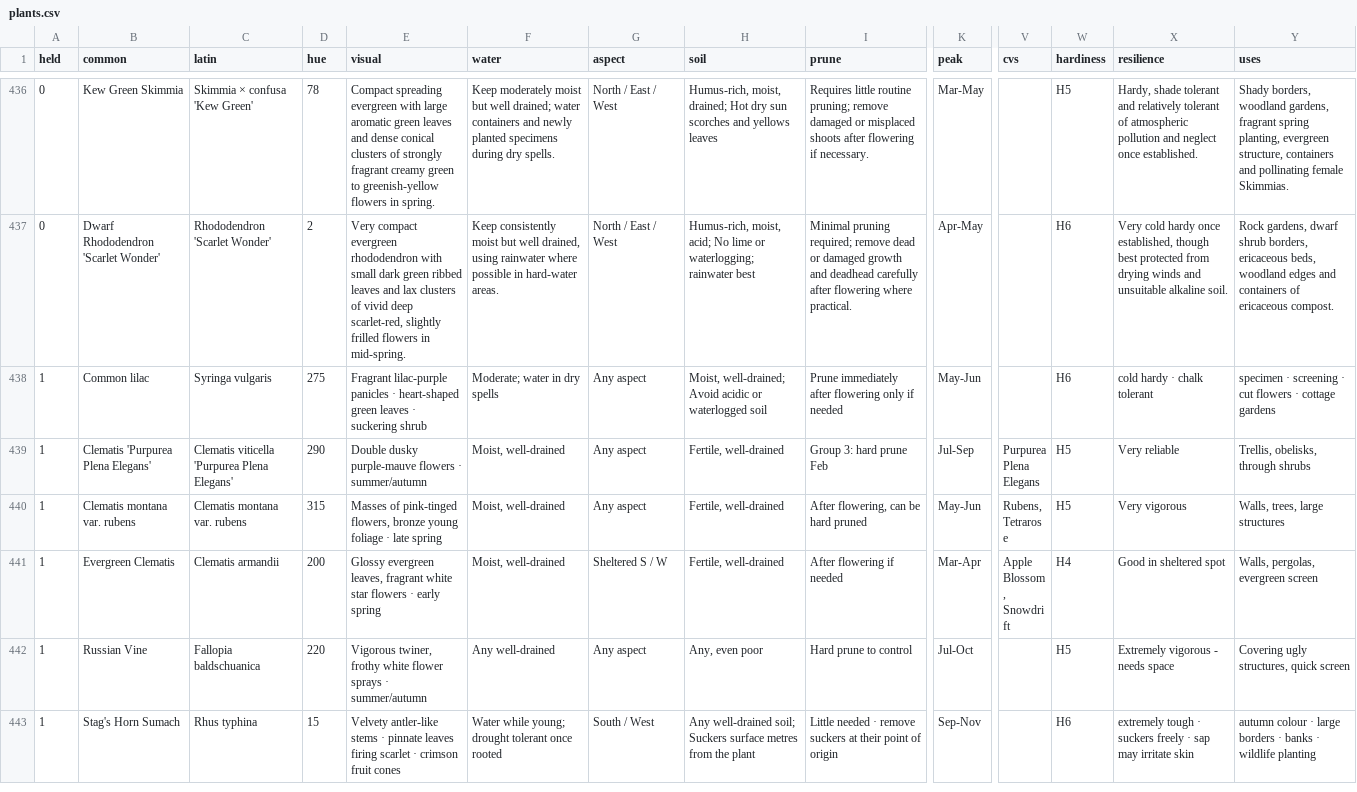
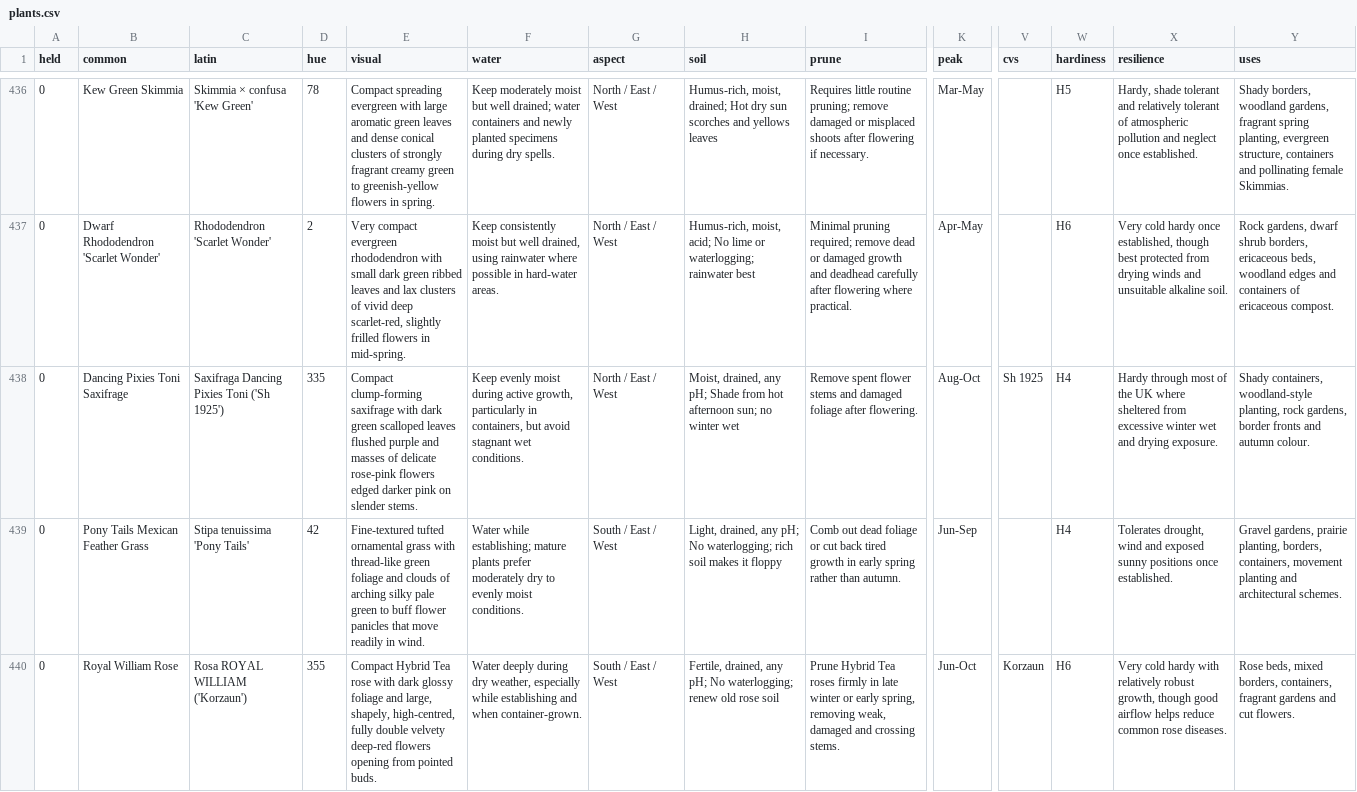
Before and after one commit to oscarhurman39-sys/Timber, a CSV file: plants.csv, drawn as a sheet; only a part is shown, gaps mark what is left out; the shorter side is filled out with more unchanged rows; rows hold the shown columns only; the diff covers the shown part only; the diff names each change by its address in the sheet, - before the commit and + after, or states it on an @@ line.

```diff
--- a/plants.csv
+++ b/plants.csv
+row 438: 0 | Dancing Pixies Toni Saxifrage | Saxifraga Dancing Pixies Toni ('Sh 1925') | 335 | Compact clump-forming saxifrage with dark green scalloped leaves flushed purple and masses of delicate rose-pink flowers edged darker pink on slender stems. | Keep evenly moist during active growth, particularly in containers, but avoid stagnant wet conditions. | North / East / West | Moist, drained, any pH; Shade from hot afternoon sun; no winter wet | Remove spent flower stems and damaged foliage after flowering. | Aug-Oct | Sh 1925 | H4 | Hardy through most of the UK where sheltered from excessive winter wet and drying exposure. | Shady containers, woodland-style planting, rock gardens, border fronts and autumn colour.
+row 439: 0 | Pony Tails Mexican Feather Grass | Stipa tenuissima 'Pony Tails' | 42 | Fine-textured tufted ornamental grass with thread-like green foliage and clouds of arching silky pale green to buff flower panicles that move readily in wind. | Water while establishing; mature plants prefer moderately dry to evenly moist conditions. | South / East / West | Light, drained, any pH; No waterlogging; rich soil makes it floppy | Comb out dead foliage or cut back tired growth in early spring rather than autumn. | Jun-Sep |  | H4 | Tolerates drought, wind and exposed sunny positions once established. | Gravel gardens, prairie planting, borders, containers, movement planting and architectural schemes.
+row 440: 0 | Royal William Rose | Rosa ROYAL WILLIAM ('Korzaun') | 355 | Compact Hybrid Tea rose with dark glossy foliage and large, shapely, high-centred, fully double velvety deep-red flowers opening from pointed buds. | Water deeply during dry weather, especially while establishing and when container-grown. | South / East / West | Fertile, drained, any pH; No waterlogging; renew old rose soil | Prune Hybrid Tea roses firmly in late winter or early spring, removing weak, damaged and crossing stems. | Jun-Oct | Korzaun | H6 | Very cold hardy with relatively robust growth, though good airflow helps reduce common rose diseases. | Rose beds, mixed borders, containers, fragrant gardens and cut flowers.
```
Also changed, not shown: 2 added rows elsewhere in this file, 21 other files.
